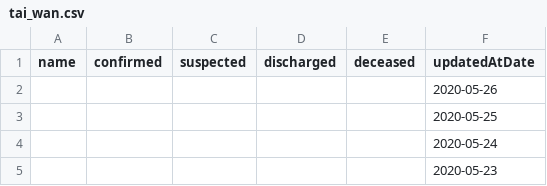
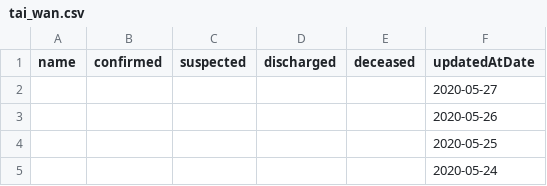
Before and after one commit to fantasticfears-stage/ncov-zh, a CSV file: public/data/provinces/tai_wan.csv, drawn as a sheet; only a part is shown; the shorter side is filled out with more unchanged rows; the diff names each change by its address in the sheet, - before the commit and + after, or states it on an @@ line.

```diff
--- a/public/data/provinces/tai_wan.csv
+++ b/public/data/provinces/tai_wan.csv
+row 2:  |  |  |  |  | 2020-05-27
```
Also changed, not shown: public/data/provinces.csv, public/data/provinces/hu_bei.csv, 30 other files.
